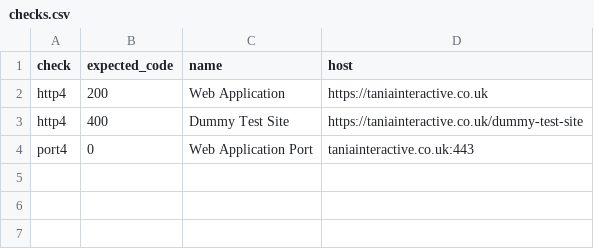
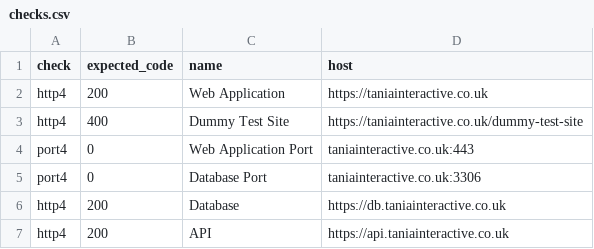
Before and after one commit to mctata/taniainteractive, a CSV file: status/checks.csv, drawn as a sheet.

Commit message:
Expand service checks to include more comprehensive monitoring

```diff
--- a/status/checks.csv
+++ b/status/checks.csv
@@ -4 +4,4 @@ http4,400,Dummy Test Site,https://taniainteractive.co.uk/dummy-test-site
 port4,0,Web Application Port,taniainteractive.co.uk:443
+port4,0,Database Port,taniainteractive.co.uk:3306
+http4,200,Database,https://db.taniainteractive.co.uk
+http4,200,API,https://api.taniainteractive.co.uk
```
